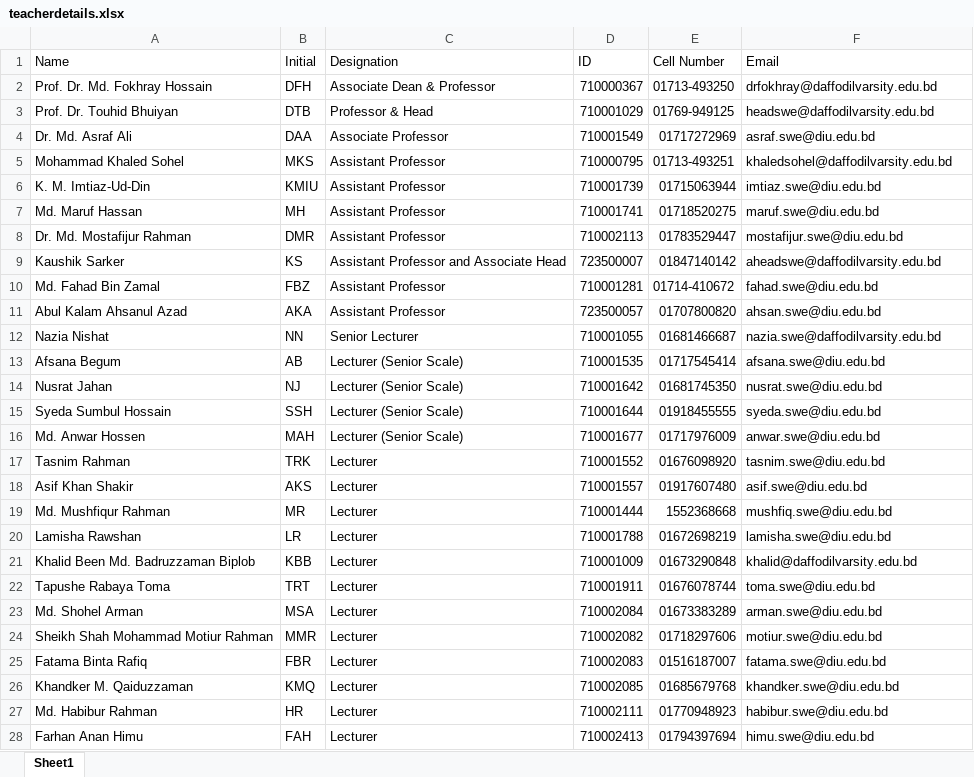
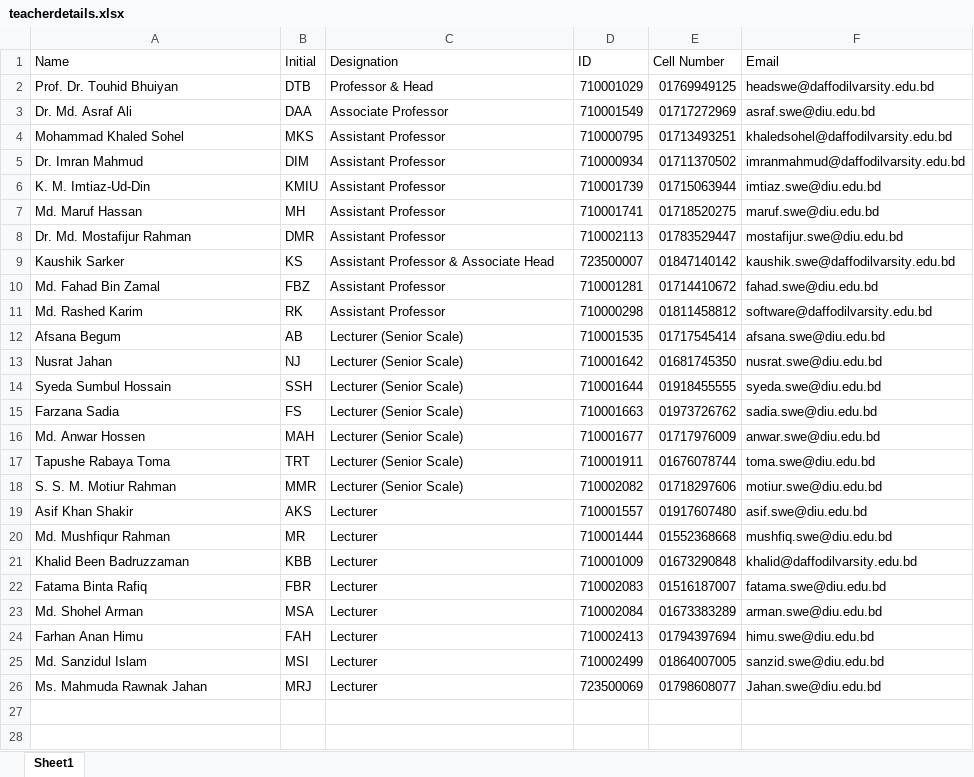
Before and after one commit to hafeezurrahmansaleh/semester_preregistration_system, an Excel workbook: excel_data/teacherdetails.xlsx, sheet Sheet1, drawn as a sheet; values as stored, in another font and other column widths than the file's, no cell formats; removed rows and columns are numbered as before the commit, all else as after; the diff names each change by its address in the sheet, - before the commit and + after, or states it on an @@ line.

```diff
--- a/excel_data/teacherdetails.xlsx (sheet Sheet1)
+++ b/excel_data/teacherdetails.xlsx (sheet Sheet1)
-row 2: Prof. Dr. Md. Fokhray Hossain | DFH | Associate Dean & Professor | 710000367 | 01713-493250 | drfokhray@daffodilvarsity.edu.bd
-E2 (Cell Number): 01769-949125
+E2 (Cell Number): 01769949125
-E4 (Cell Number): 01713-493251
+E4 (Cell Number): 01713493251
+row 5: Dr. Imran Mahmud | DIM | Assistant Professor | 710000934 | 01711370502 | imranmahmud@daffodilvarsity.edu.bd
-C9 (Designation): Assistant Professor and Associate Head
+C9 (Designation): Assistant Professor & Associate Head
-F9 (Email): aheadswe@daffodilvarsity.edu.bd
+F9 (Email): kaushik.swe@daffodilvarsity.edu.bd
-E10 (Cell Number): 01714-410672
+E10 (Cell Number): 01714410672
-row 11: Abul Kalam Ahsanul Azad | AKA | Assistant Professor | 723500057 | 01707800820 | ahsan.swe@diu.edu.bd
-row 12: Nazia Nishat | NN | Senior Lecturer | 710001055 | 01681466687 | nazia.swe@daffodilvarsity.edu.bd
+row 11: Md. Rashed Karim | RK | Assistant Professor | 710000298 | 01811458812 | software@daffodilvarsity.edu.bd
+row 15: Farzana Sadia | FS | Lecturer (Senior Scale) | 710001663 | 01973726762 | sadia.swe@diu.edu.bd
-row 17: Tasnim Rahman | TRK | Lecturer | 710001552 | 01676098920 | tasnim.swe@diu.edu.bd
+row 17: Tapushe Rabaya Toma | TRT | Lecturer (Senior Scale) | 710001911 | 01676078744 | toma.swe@diu.edu.bd
+row 18: S. S. M. Motiur Rahman | MMR | Lecturer (Senior Scale) | 710002082 | 01718297606 | motiur.swe@diu.edu.bd
-E20 (Cell Number): 1552368668
+E20 (Cell Number): 01552368668
-row 20: Lamisha Rawshan | LR | Lecturer | 710001788 | 01672698219 | lamisha.swe@diu.edu.bd
-A21 (Name): Khalid Been Md. Badruzzaman Biplob
+A21 (Name): Khalid Been Badruzzaman
-row 22: Tapushe Rabaya Toma | TRT | Lecturer | 710001911 | 01676078744 | toma.swe@diu.edu.bd
@@ row 25 moved to row 22: Fatama Binta Rafiq @@
-row 24: Sheikh Shah Mohammad Motiur Rahman | MMR | Lecturer | 710002082 | 01718297606 | motiur.swe@diu.edu.bd
-row 26: Khandker M. Qaiduzzaman | KMQ | Lecturer | 710002085 | 01685679768 | khandker.swe@diu.edu.bd
-row 27: Md. Habibur Rahman | HR | Lecturer | 710002111 | 01770948923 | habibur.swe@diu.edu.bd
+row 25: Md. Sanzidul Islam | MSI | Lecturer | 710002499 | 01864007005 | sanzid.swe@diu.edu.bd
+row 26: Ms. Mahmuda Rawnak Jahan | MRJ | Lecturer | 723500069 | 01798608077 | Jahan.swe@diu.edu.bd
```
Also changed, not shown: cell formats, 58 other files.
